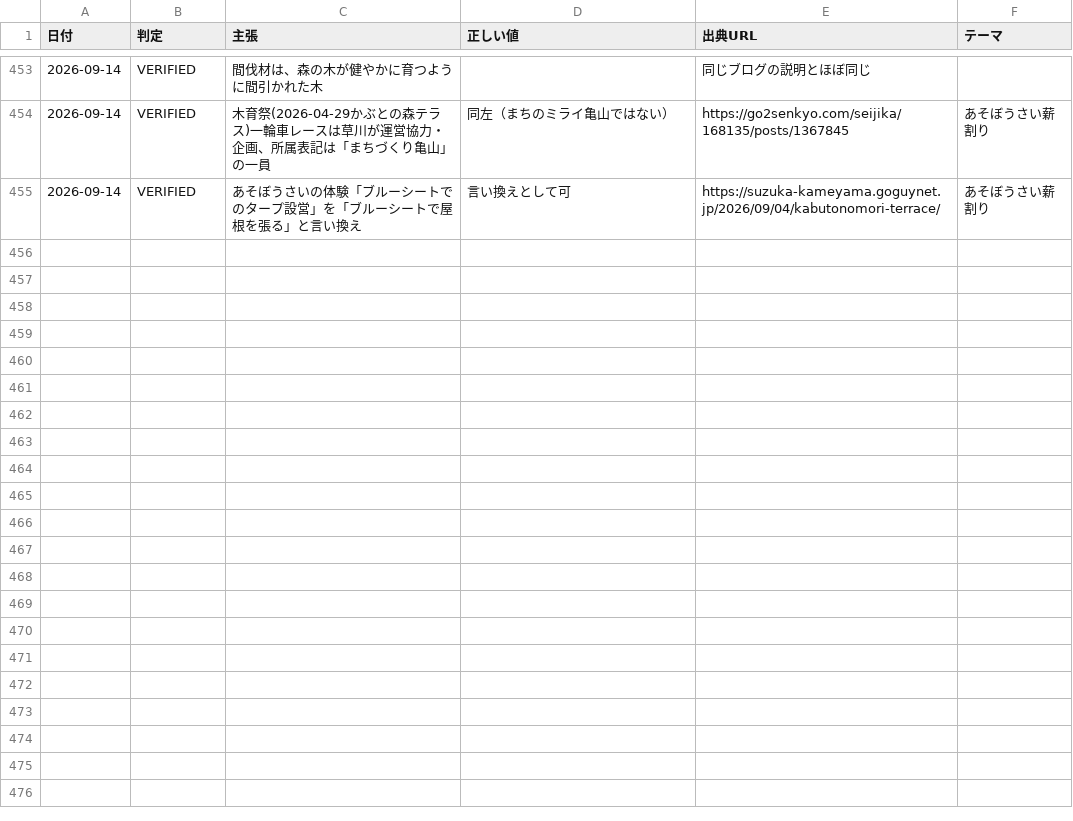
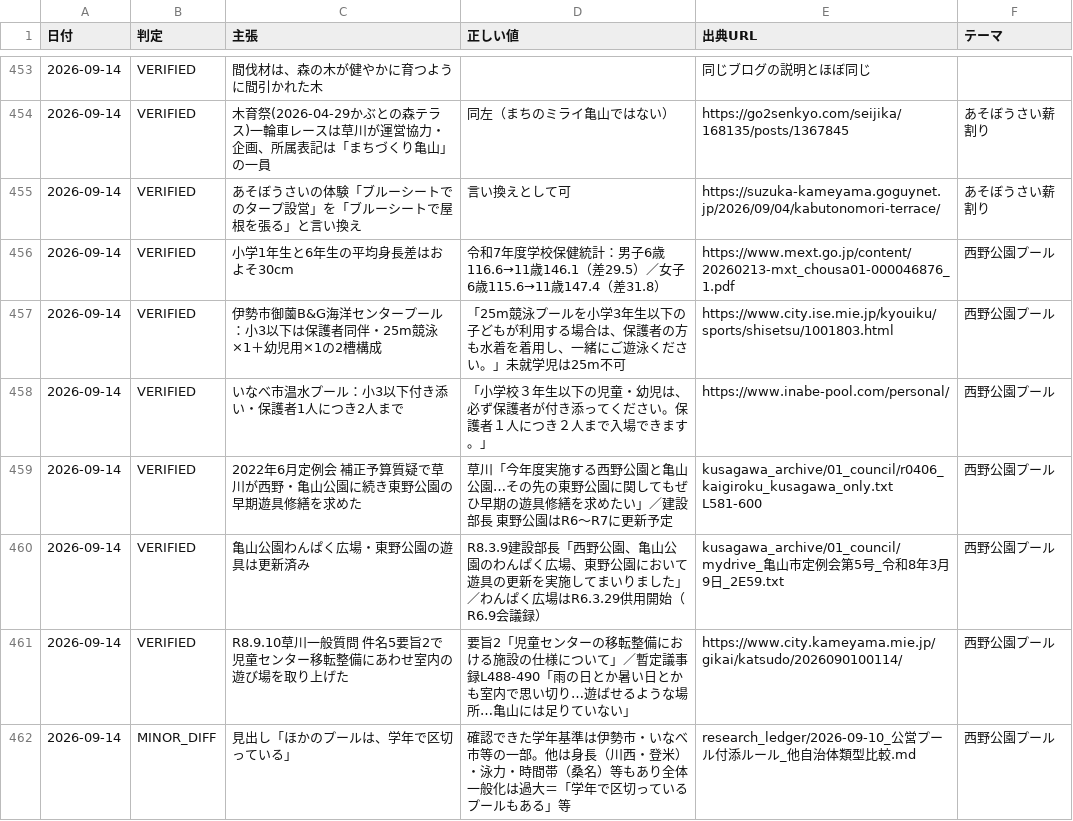
Before and after one commit to thiguchi125-debug/claude-config, a TSV file: backup/agents/knowledge/fact_ledger/verified_facts.tsv, drawn as a sheet; only a part is shown, gaps mark what is left out.

```diff
--- a/backup/agents/knowledge/fact_ledger/verified_facts.tsv
+++ b/backup/agents/knowledge/fact_ledger/verified_facts.tsv
@@ -455 +455,8 @@
 2026-09-14	VERIFIED	あそぼうさいの体験「ブルーシートでのタープ設営」を「ブルーシートで屋根を張る」と言い換え	言い換えとして可	https://suzuka-kameyama.goguynet.jp/2026/09/04/kabutonomori-terrace/	あそぼうさい薪割り
+2026-09-14	VERIFIED	小学1年生と6年生の平均身長差はおよそ30cm	令和7年度学校保健統計：男子6歳116.6→11歳146.1（差29.5）／女子6歳115.6→11歳147.4（差31.8）	https://www.mext.go.jp/content/20260213-mxt_chousa01-000046876_1.pdf	西野公園プール
+2026-09-14	VERIFIED	伊勢市御薗B&G海洋センタープール：小3以下は保護者同伴・25m競泳×1＋幼児用×1の2槽構成	「25m競泳プールを小学3年生以下の子どもが利用する場合は、保護者の方も水着を着用し、一緒にご遊泳ください。」未就学児は25m不可	https://www.city.ise.mie.jp/kyouiku/sports/shisetsu/1001803.html	西野公園プール
+2026-09-14	VERIFIED	いなべ市温水プール：小3以下付き添い・保護者1人につき2人まで	「小学校３年生以下の児童・幼児は、必ず保護者が付き添ってください。保護者１人につき２人まで入場できます。」	https://www.inabe-pool.com/personal/	西野公園プール
+2026-09-14	VERIFIED	2022年6月定例会 補正予算質疑で草川が西野・亀山公園に続き東野公園の早期遊具修繕を求めた	草川「今年度実施する西野公園と亀山公園…その先の東野公園に関してもぜひ早期の遊具修繕を求めたい」／建設部長 東野公園はR6〜R7に更新予定	kusagawa_archive/01_council/r0406_kaigiroku_kusagawa_only.txt L581-600	西野公園プール
+2026-09-14	VERIFIED	亀山公園わんぱく広場・東野公園の遊具は更新済み	R8.3.9建設部長「西野公園、亀山公園のわんぱく広場、東野公園において遊具の更新を実施してまいりました」／わんぱく広場はR6.3.29供用開始（R6.9会議録）	kusagawa_archive/01_council/mydrive_亀山市定例会第5号_令和8年3月9日_2E59.txt	西野公園プール
+2026-09-14	VERIFIED	R8.9.10草川一般質問 件名5要旨2で児童センター移転整備にあわせ室内の遊び場を取り上げた	要旨2「児童センターの移転整備における施設の仕様について」／暫定議事録L488-490「雨の日とか暑い日とかも室内で思い切り…遊ばせるような場所…亀山には足りていない」	https://www.city.kameyama.mie.jp/gikai/katsudo/2026090100114/	西野公園プール
+2026-09-14	MINOR_DIFF	見出し「ほかのプールは、学年で区切っている」	確認できた学年基準は伊勢市・いなべ市等の一部。他は身長（川西・登米）・泳力・時間帯（桑名）等もあり全体一般化は過大＝「学年で区切っているプールもある」等	research_ledger/2026-09-10_公営プール付添ルール_他自治体類型比較.md	西野公園プール
```
Also changed, not shown: 2 other files.
